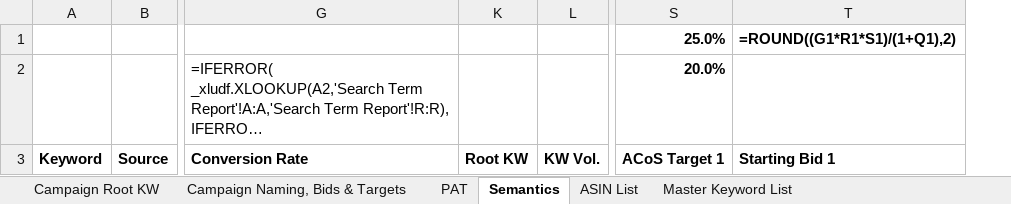
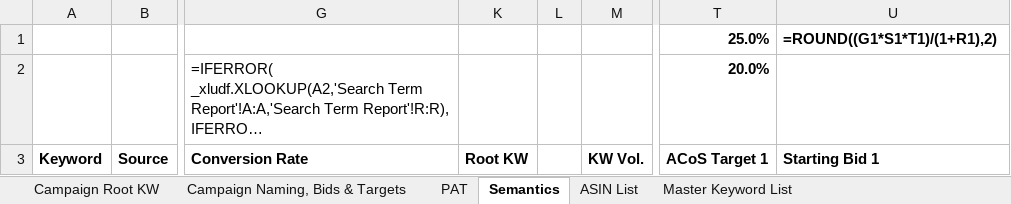
Before and after one commit to VishalESW/amazon-ops-suite, an Excel workbook: assets/campaign_template.xlsx, sheet Semantics, drawn as a sheet; only a part is shown, gaps mark what is left out; long unchanged cells end in …; values as stored, in another font and other column widths than the file's, no borders; formulas without a stored value are shown as written; conditional formats not drawn; addresses are those after the commit; the diff names each change by its address in the sheet, - before the commit and + after, or states it on an @@ line.

```diff
--- a/assets/campaign_template.xlsx (sheet Semantics)
+++ b/assets/campaign_template.xlsx (sheet Semantics)
+column L, empty
-U1: =ROUND((G1*R1*S1)/(1+Q1),2)
+U1: =ROUND((G1*S1*T1)/(1+R1),2)
```
Also changed, not shown: 1 other file.
